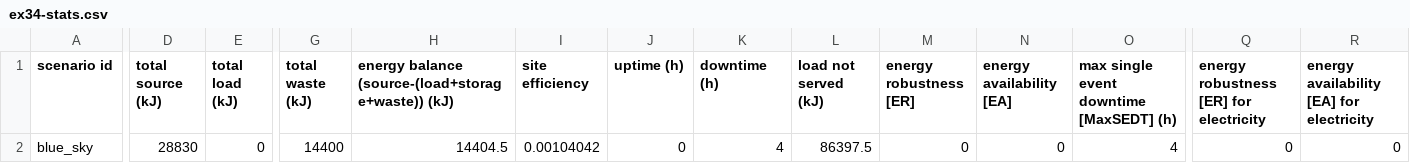
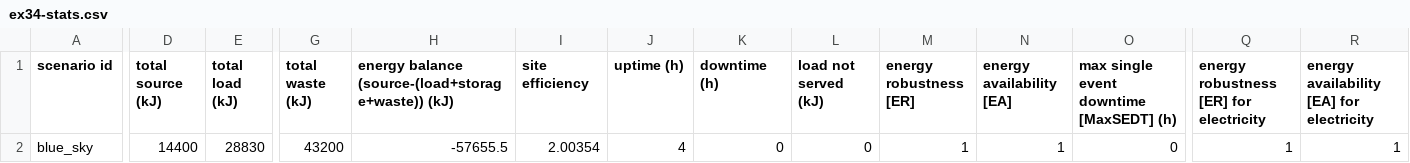
Before and after one commit to bigladder/erin, a CSV file: docs/examples/ex34-stats.csv, drawn as a sheet; only a part is shown, gaps mark what is left out; the diff covers the shown part only; the diff names each change by its address in the sheet, - before the commit and + after, or states it on an @@ line.

```diff
--- a/docs/examples/ex34-stats.csv
+++ b/docs/examples/ex34-stats.csv
-D2 (total source (kJ)): 28830
+D2 (total source (kJ)): 14400
-E2 (total load (kJ)): 0
+E2 (total load (kJ)): 28830
-G2 (total waste (kJ)): 14400
+G2 (total waste (kJ)): 43200
-H2: 14404.5
+H2: -57655.5
-I2 (site efficiency): 0.00104042
+I2 (site efficiency): 2.00354
-J2 (uptime (h)): 0
+J2 (uptime (h)): 4
-K2 (downtime (h)): 4
+K2 (downtime (h)): 0
-L2 (load not served (kJ)): 86397.5
+L2 (load not served (kJ)): 0
-M2 (energy robustness [ER]): 0
+M2 (energy robustness [ER]): 1
-N2 (energy availability [EA]): 0
+N2 (energy availability [EA]): 1
-O2: 4
+O2: 0
-Q2: 0
+Q2: 1
-R2: 0
+R2: 1
```
Also changed, not shown: 3 edited cells elsewhere in this file, docs/examples/ex34-out.csv, 1 other file.
